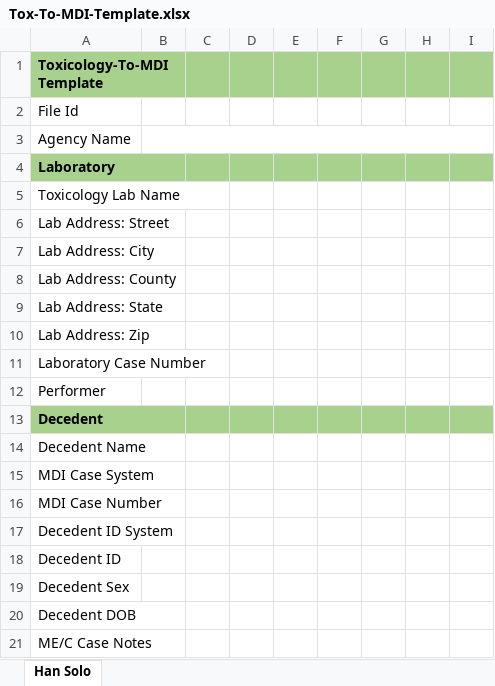
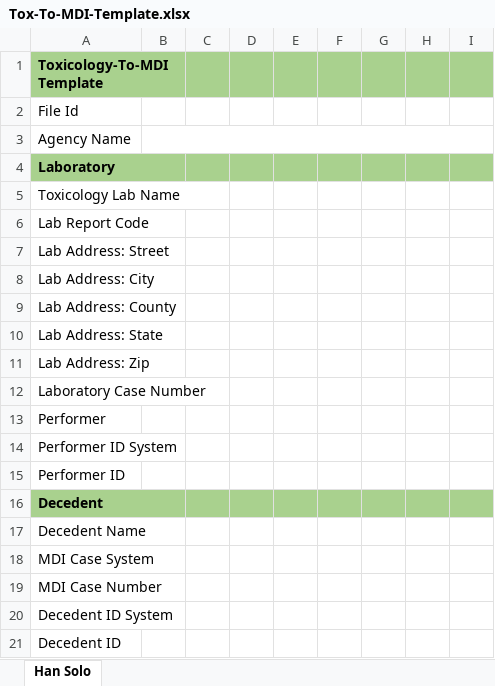
Before and after one commit to MortalityReporting/mdi-import, an Excel workbook: import-templates/Tox-To-MDI-Template.xlsx, sheet Han Solo, drawn as a sheet; only a part is shown; the shorter side is filled out with more unchanged rows; values as stored, in another font and other column widths than the file's, no borders; the diff names each change by its address in the sheet, - before the commit and + after, or states it on an @@ line.

```diff
--- a/import-templates/Tox-To-MDI-Template.xlsx (sheet Han Solo)
+++ b/import-templates/Tox-To-MDI-Template.xlsx (sheet Han Solo)
+row 6: Lab Report Code
+row 14: Performer ID System
+row 15: Performer ID
```
Also changed, not shown: 8 other files.
